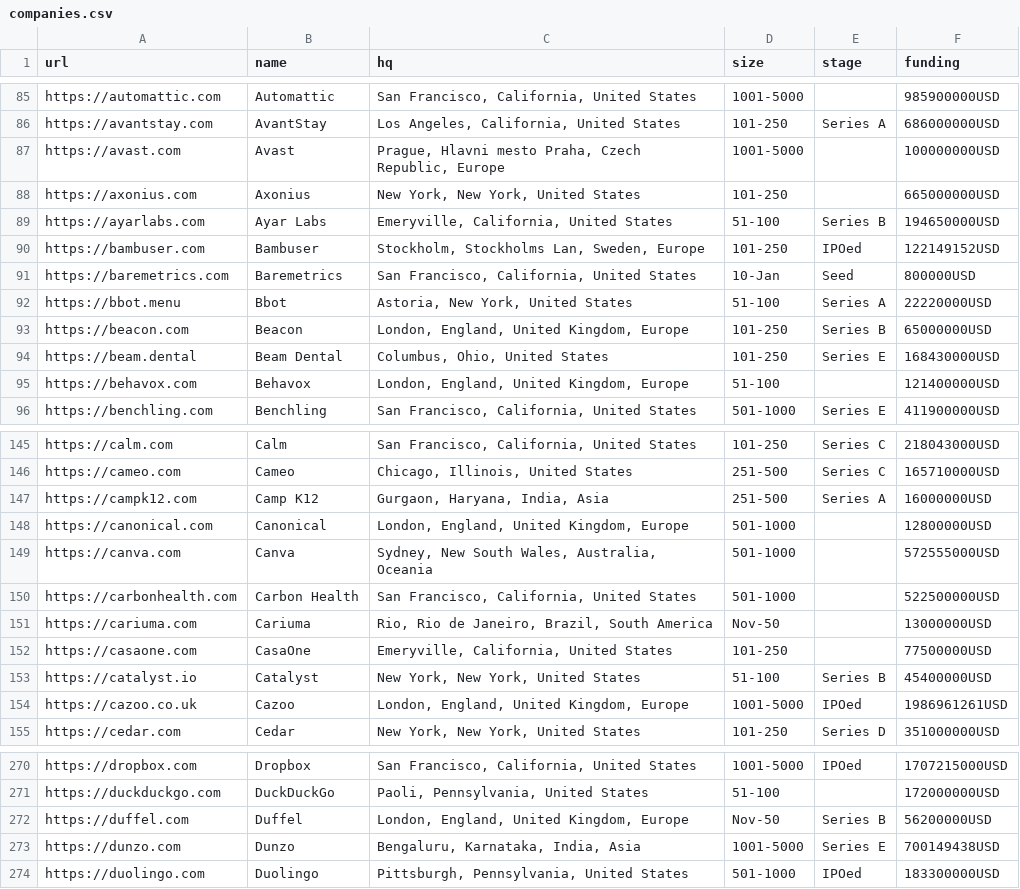
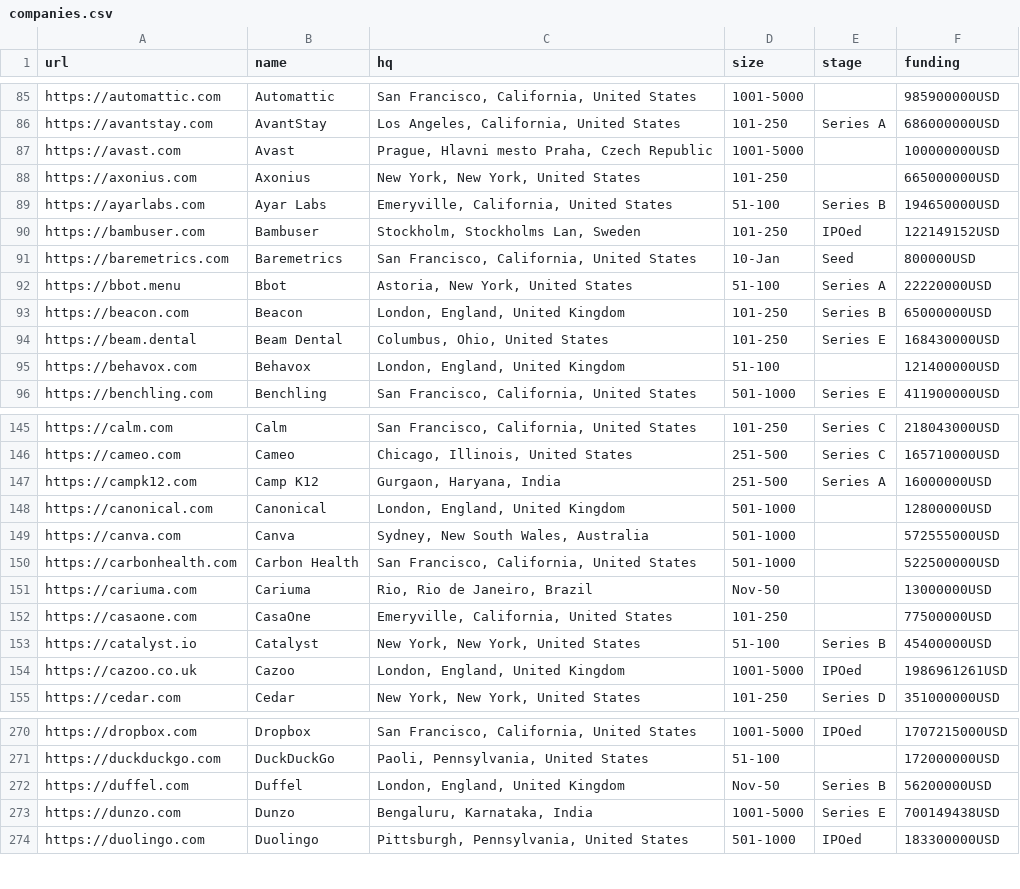
Before and after one commit to jobsort/jobsort, a CSV file: companies.csv, drawn as a sheet; only a part is shown, gaps mark what is left out; the diff covers the shown part only.

Commit message:
Remove continents from headquarters

```diff
--- a/companies.csv
+++ b/companies.csv
@@ -86,11 +86,11 @@ https://automattic.com,Automattic,"San Francisco, California, United States",100
 https://avantstay.com,AvantStay,"Los Angeles, California, United States",101-250,Series A,686000000USD
-https://avast.com,Avast,"Prague, Hlavni mesto Praha, Czech Republic, Europe",1001-5000,,100000000USD
+https://avast.com,Avast,"Prague, Hlavni mesto Praha, Czech Republic",1001-5000,,100000000USD
 https://axonius.com,Axonius,"New York, New York, United States",101-250,,665000000USD
 https://ayarlabs.com,Ayar Labs,"Emeryville, California, United States",51-100,Series B,194650000USD
-https://bambuser.com,Bambuser,"Stockholm, Stockholms Lan, Sweden, Europe",101-250,IPOed,122149152USD
+https://bambuser.com,Bambuser,"Stockholm, Stockholms Lan, Sweden",101-250,IPOed,122149152USD
 https://baremetrics.com,Baremetrics,"San Francisco, California, United States",10-Jan,Seed,800000USD
 https://bbot.menu,Bbot,"Astoria, New York, United States",51-100,Series A,22220000USD
-https://beacon.com,Beacon,"London, England, United Kingdom, Europe",101-250,Series B,65000000USD
+https://beacon.com,Beacon,"London, England, United Kingdom",101-250,Series B,65000000USD
 https://beam.dental,Beam Dental,"Columbus, Ohio, United States",101-250,Series E,168430000USD
-https://behavox.com,Behavox,"London, England, United Kingdom, Europe",51-100,,121400000USD
+https://behavox.com,Behavox,"London, England, United Kingdom",51-100,,121400000USD
 https://benchling.com,Benchling,"San Francisco, California, United States",501-1000,Series E,411900000USD
@@ -146,10 +146,10 @@ https://calm.com,Calm,"San Francisco, California, United States",101-250,Series
 https://cameo.com,Cameo,"Chicago, Illinois, United States",251-500,Series C,165710000USD
-https://campk12.com,Camp K12,"Gurgaon, Haryana, India, Asia",251-500,Series A,16000000USD
-https://canonical.com,Canonical,"London, England, United Kingdom, Europe",501-1000,,12800000USD
-https://canva.com,Canva,"Sydney, New South Wales, Australia, Oceania",501-1000,,572555000USD
+https://campk12.com,Camp K12,"Gurgaon, Haryana, India",251-500,Series A,16000000USD
+https://canonical.com,Canonical,"London, England, United Kingdom",501-1000,,12800000USD
+https://canva.com,Canva,"Sydney, New South Wales, Australia",501-1000,,572555000USD
 https://carbonhealth.com,Carbon Health,"San Francisco, California, United States",501-1000,,522500000USD
-https://cariuma.com,Cariuma,"Rio, Rio de Janeiro, Brazil, South America",Nov-50,,13000000USD
+https://cariuma.com,Cariuma,"Rio, Rio de Janeiro, Brazil",Nov-50,,13000000USD
 https://casaone.com,CasaOne,"Emeryville, California, United States",101-250,,77500000USD
 https://catalyst.io,Catalyst,"New York, New York, United States",51-100,Series B,45400000USD
-https://cazoo.co.uk,Cazoo,"London, England, United Kingdom, Europe",1001-5000,IPOed,1986961261USD
+https://cazoo.co.uk,Cazoo,"London, England, United Kingdom",1001-5000,IPOed,1986961261USD
 https://cedar.com,Cedar,"New York, New York, United States",101-250,Series D,351000000USD
@@ -271,4 +271,4 @@ https://dropbox.com,Dropbox,"San Francisco, California, United States",1001-5000
 https://duckduckgo.com,DuckDuckGo,"Paoli, Pennsylvania, United States",51-100,,172000000USD
-https://duffel.com,Duffel,"London, England, United Kingdom, Europe",Nov-50,Series B,56200000USD
-https://dunzo.com,Dunzo,"Bengaluru, Karnataka, India, Asia",1001-5000,Series E,700149438USD
+https://duffel.com,Duffel,"London, England, United Kingdom",Nov-50,Series B,56200000USD
+https://dunzo.com,Dunzo,"Bengaluru, Karnataka, India",1001-5000,Series E,700149438USD
 https://duolingo.com,Duolingo,"Pittsburgh, Pennsylvania, United States",501-1000,IPOed,183300000USD
```
Also changed, not shown: 79 edited cells elsewhere in this file.
